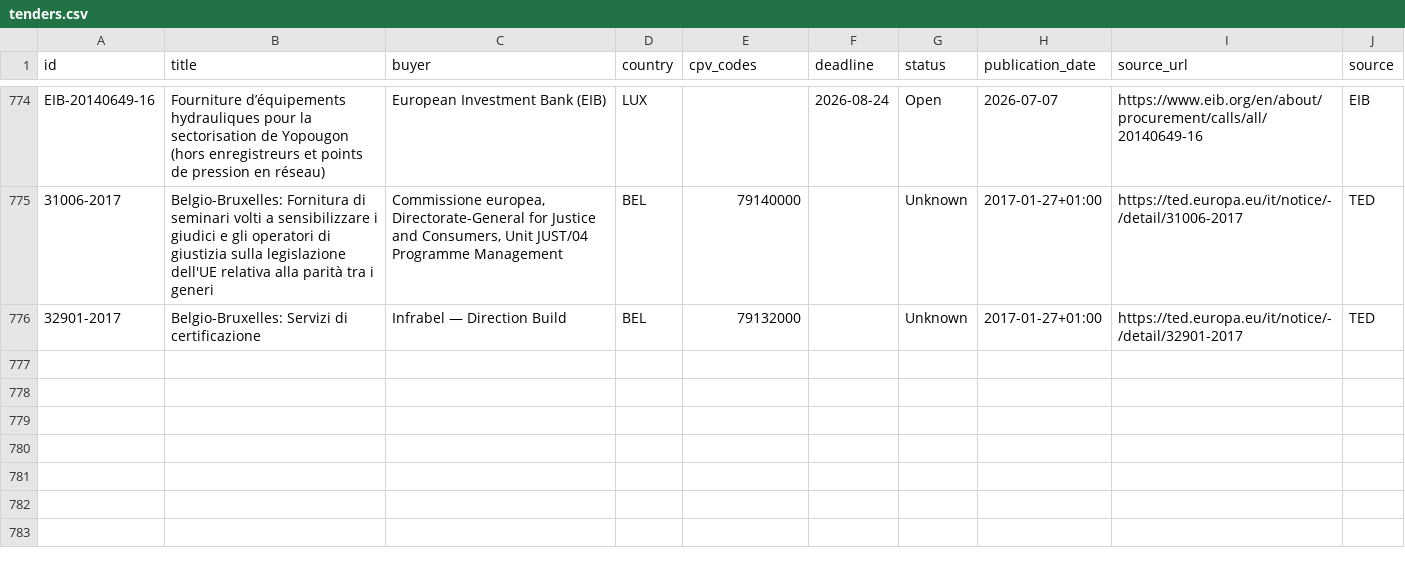
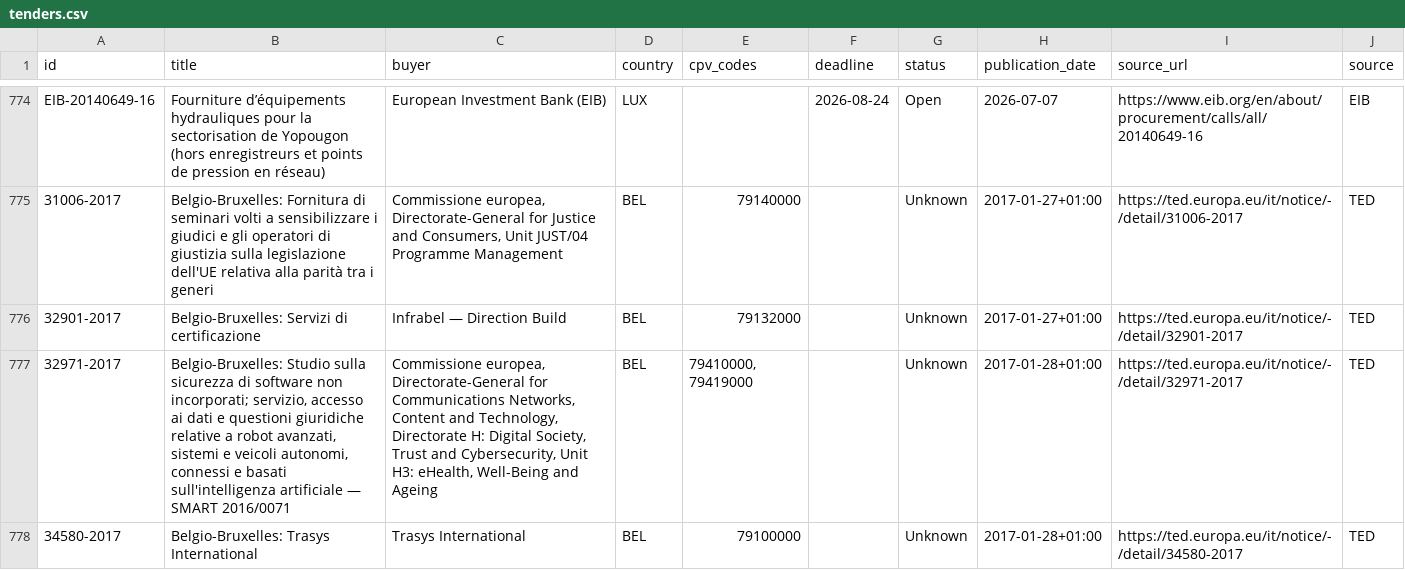
Before and after one commit to wodka2000/bei-tender-agent, a CSV file: output/tenders.csv, drawn as a sheet; only a part is shown, gaps mark what is left out.

```diff
--- a/output/tenders.csv
+++ b/output/tenders.csv
@@ -779 +779,3 @@ EIB-20140649-16;Fourniture d’équipements hydrauliques pour la sectorisation d
 32901-2017;Belgio-Bruxelles: Servizi di certificazione;Infrabel — Direction Build;BEL;79132000;;Unknown;2017-01-27+01:00;https://ted.europa.eu/it/notice/-/detail/32901-2017;TED
+32971-2017;"Belgio-Bruxelles: Studio sulla sicurezza di software non incorporati; servizio, accesso ai dati e questioni giuridiche relative a robot avanzati, sistemi e veicoli autonomi, connessi e basati sull'intelligenza artificiale — SMART 2016/0071";Commissione europea, Directorate-General for Communications Networks, Content and Technology, Directorate H: Digital Society, Trust and Cybersecurity, Unit H3: eHealth, Well-Being and Ageing;BEL;79410000, 79419000;;Unknown;2017-01-28+01:00;https://ted.europa.eu/it/notice/-/detail/32971-2017;TED
+34580-2017;Belgio-Bruxelles: Trasys International;Trasys International;BEL;79100000;;Unknown;2017-01-28+01:00;https://ted.europa.eu/it/notice/-/detail/34580-2017;TED
```
Also changed, not shown: 1 other file.
